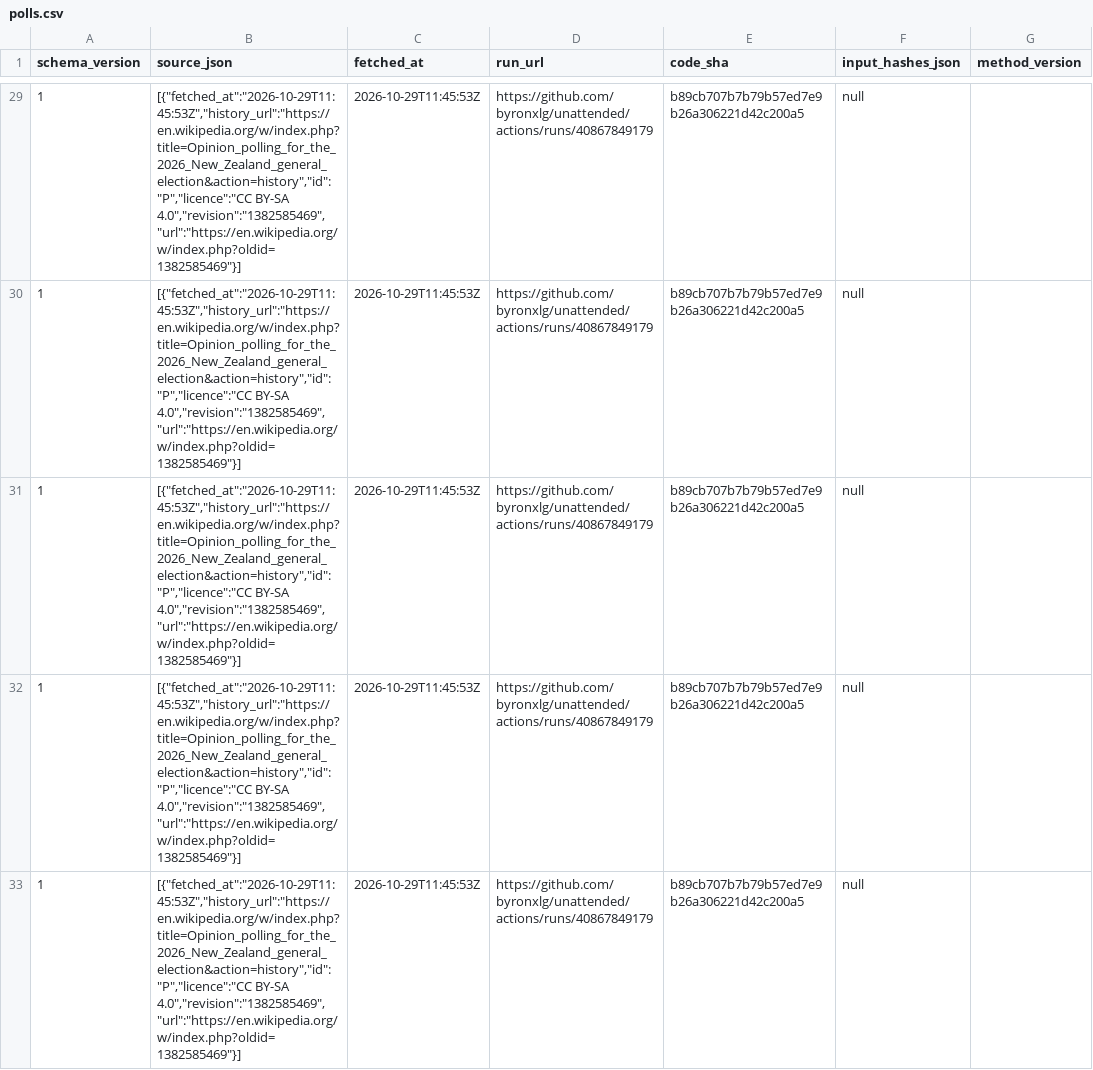
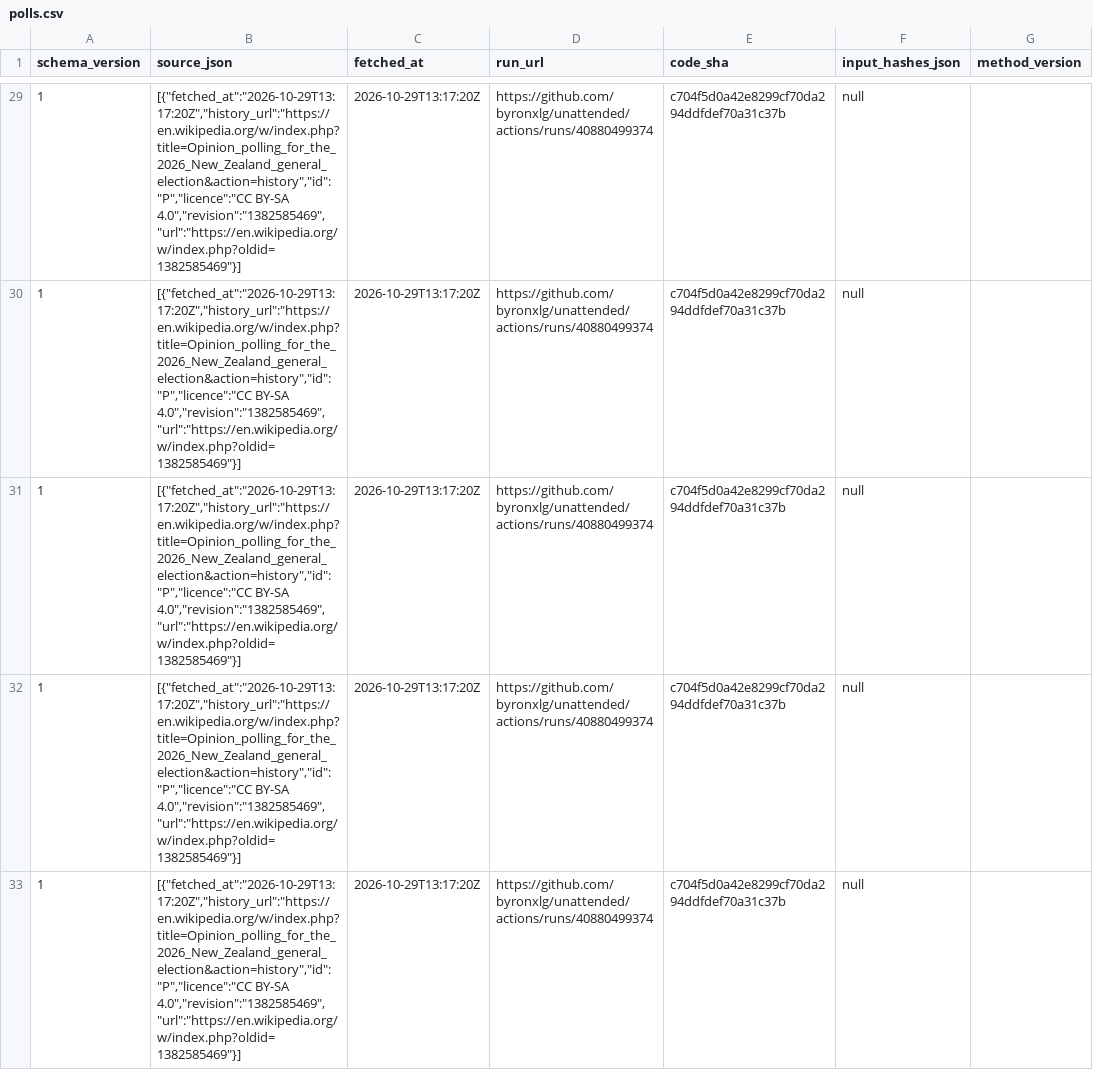
Before and after one commit to byronxlg/unattended, a CSV file: product/nz_election/data/polls.csv, drawn as a sheet; only a part is shown, gaps mark what is left out; the diff covers the shown part only; the diff names each change by its address in the sheet, - before the commit and + after, or states it on an @@ line.

```diff
--- a/product/nz_election/data/polls.csv
+++ b/product/nz_election/data/polls.csv
-B29:B33 (source_json): [{"fetched_at":"2026-10-29T11:45:53Z","history_url":"https://en.wikipedia.org/w/index.php?title=Opinion_polling_for_the_2026_New_Zealand_general_election&action=history","id":"P","licence":"CC BY-SA 4.0","revision":"1382585469","url":"https://en.wikipedia.org/w/index.php?oldid=1382585469"}]
+B29:B33 (source_json): [{"fetched_at":"2026-10-29T13:17:20Z","history_url":"https://en.wikipedia.org/w/index.php?title=Opinion_polling_for_the_2026_New_Zealand_general_election&action=history","id":"P","licence":"CC BY-SA 4.0","revision":"1382585469","url":"https://en.wikipedia.org/w/index.php?oldid=1382585469"}]
-C29:C33 (fetched_at): 2026-10-29T11:45:53Z
+C29:C33 (fetched_at): 2026-10-29T13:17:20Z
-D29:D33 (run_url): https://github.com/byronxlg/unattended/actions/runs/40867849179
+D29:D33 (run_url): https://github.com/byronxlg/unattended/actions/runs/40880499374
-E29:E33 (code_sha): b89cb707b7b79b57ed7e9b26a306221d42c200a5
+E29:E33 (code_sha): c704f5d0a42e8299cf70da294ddfdef70a31c37b
```
Also changed, not shown: 168 edited cells elsewhere in this file, product/nz_election/data/averages.csv, product/nz_election/data/seats.csv, 7 other files.
